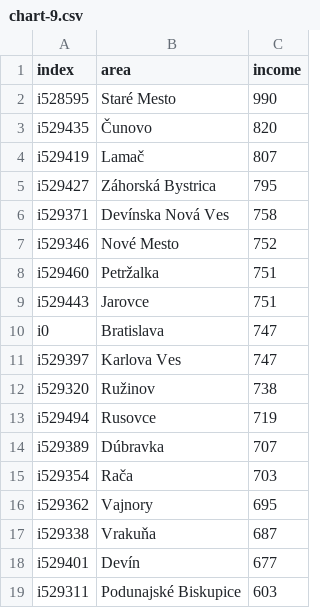
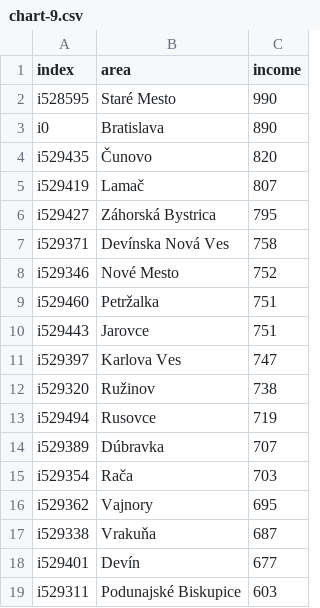
Before and after one commit to nfabsikova/hoba, a CSV file: data/chart-9.csv, drawn as a sheet; removed rows and columns are numbered as before the commit, all else as after; the diff names each change by its address in the sheet, - before the commit and + after, or states it on an @@ line.

Commit message:
added texts and noninteractive charts

```diff
--- a/data/chart-9.csv
+++ b/data/chart-9.csv
+row 3: i0 | Bratislava | 890
-row 10: i0 | Bratislava | 747
```
Also changed, not shown: 10 other files.
